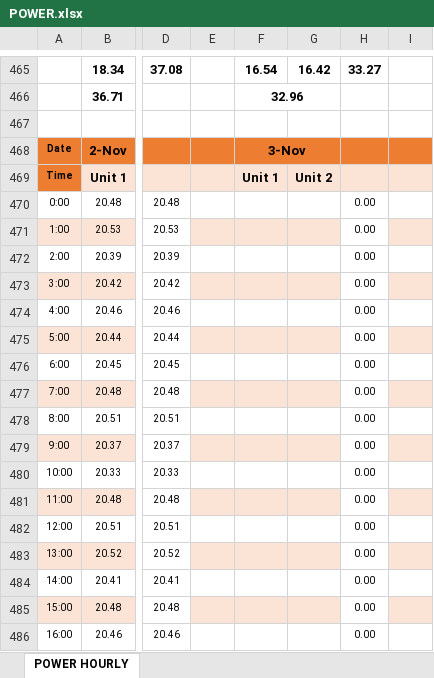
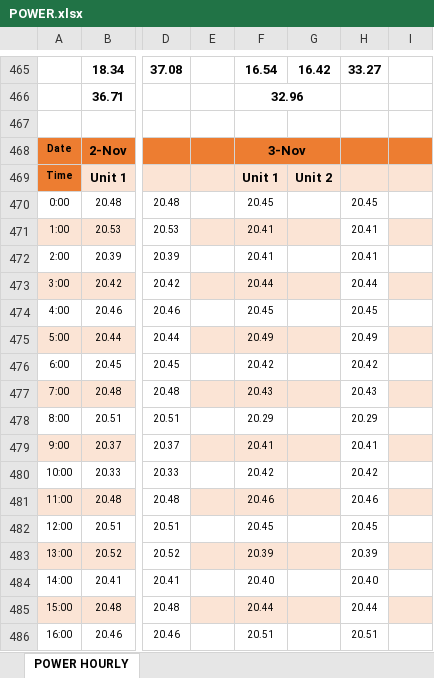
Before and after one commit to alamin0333/power-record, an Excel workbook: POWER.xlsx, sheet POWER HOURLY, drawn as a sheet; only a part is shown, gaps mark what is left out; values as stored, in another font and other column widths than the file's, no borders; conditional formats not drawn; the diff covers the shown part only; the diff names each change by its address in the sheet, - before the commit and + after, or states it on an @@ line.

Commit message:
reading of 2 november added

```diff
--- a/POWER.xlsx (sheet POWER HOURLY)
+++ b/POWER.xlsx (sheet POWER HOURLY)
-F470: (empty)
+F470: 20.45
-H470: 0.00
+H470: 20.45
-F471:F472: (empty)
+F471:F472: 20.41
-H471:H472: 0.00
+H471:H472: 20.41
-F473: (empty)
+F473: 20.44
-H473: 0.00
+H473: 20.44
-F474: (empty)
+F474: 20.45
-H474: 0.00
+H474: 20.45
-F475: (empty)
+F475: 20.49
-H475: 0.00
+H475: 20.49
-F476: (empty)
+F476: 20.42
-H476: 0.00
+H476: 20.42
-F477: (empty)
+F477: 20.43
-H477: 0.00
+H477: 20.43
-F478: (empty)
+F478: 20.29
-H478: 0.00
+H478: 20.29
-F479: (empty)
+F479: 20.41
-H479: 0.00
+H479: 20.41
-F480: (empty)
+F480: 20.42
-H480: 0.00
+H480: 20.42
-F481: (empty)
+F481: 20.46
-H481: 0.00
+H481: 20.46
-F482: (empty)
+F482: 20.45
-H482: 0.00
+H482: 20.45
-F483: (empty)
+F483: 20.39
-H483: 0.00
+H483: 20.39
-F484: (empty)
+F484: 20.40
-H484: 0.00
+H484: 20.40
-F485: (empty)
+F485: 20.44
-H485: 0.00
+H485: 20.44
-F486: (empty)
+F486: 20.51
-H486: 0.00
+H486: 20.51
```
Also changed, not shown: 16 edited cells elsewhere in this sheet.
